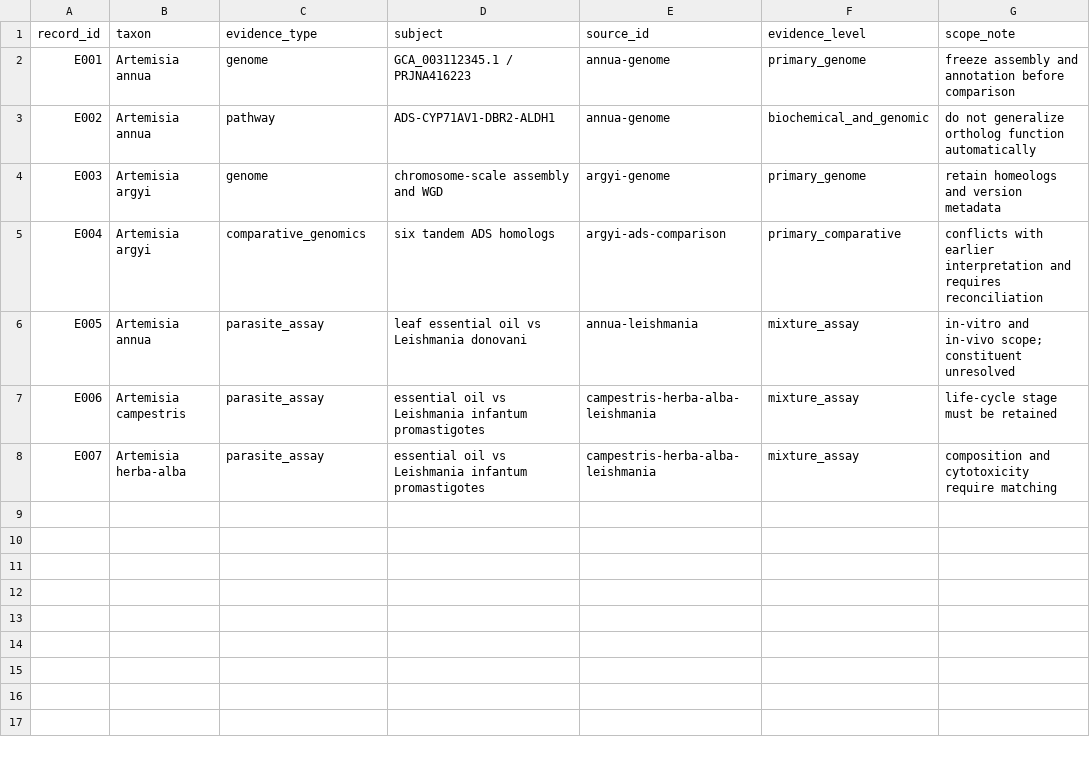
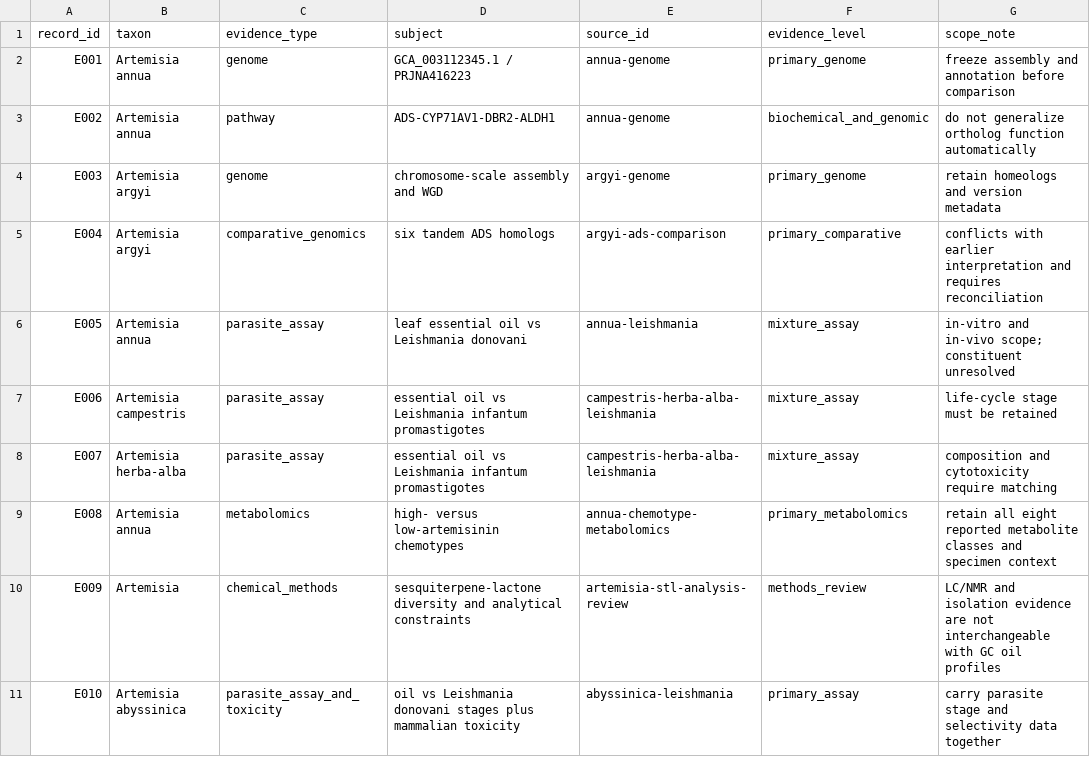
Before and after one commit to dcmcshan/artemisia, a CSV file: manuscript/evidence-matrix.csv, drawn as a sheet; the diff names each change by its address in the sheet, - before the commit and + after, or states it on an @@ line.

Commit message:
Expand Artemisia terpene review evidence and scope

```diff
--- a/manuscript/evidence-matrix.csv
+++ b/manuscript/evidence-matrix.csv
+row 9: E008 | Artemisia annua | metabolomics | high- versus low-artemisinin chemotypes | annua-chemotype-metabolomics | primary_metabolomics | retain all eight reported metabolite classes and specimen context
+row 10: E009 | Artemisia | chemical_methods | sesquiterpene-lactone diversity and analytical constraints | artemisia-stl-analysis-review | methods_review | LC/NMR and isolation evidence are not interchangeable with GC oil profiles
+row 11: E010 | Artemisia abyssinica | parasite_assay_and_toxicity | oil vs Leishmania donovani stages plus mammalian toxicity | abyssinica-leishmania | primary_assay | carry parasite stage and selectivity data together
```
Also changed, not shown: 2 other files.
